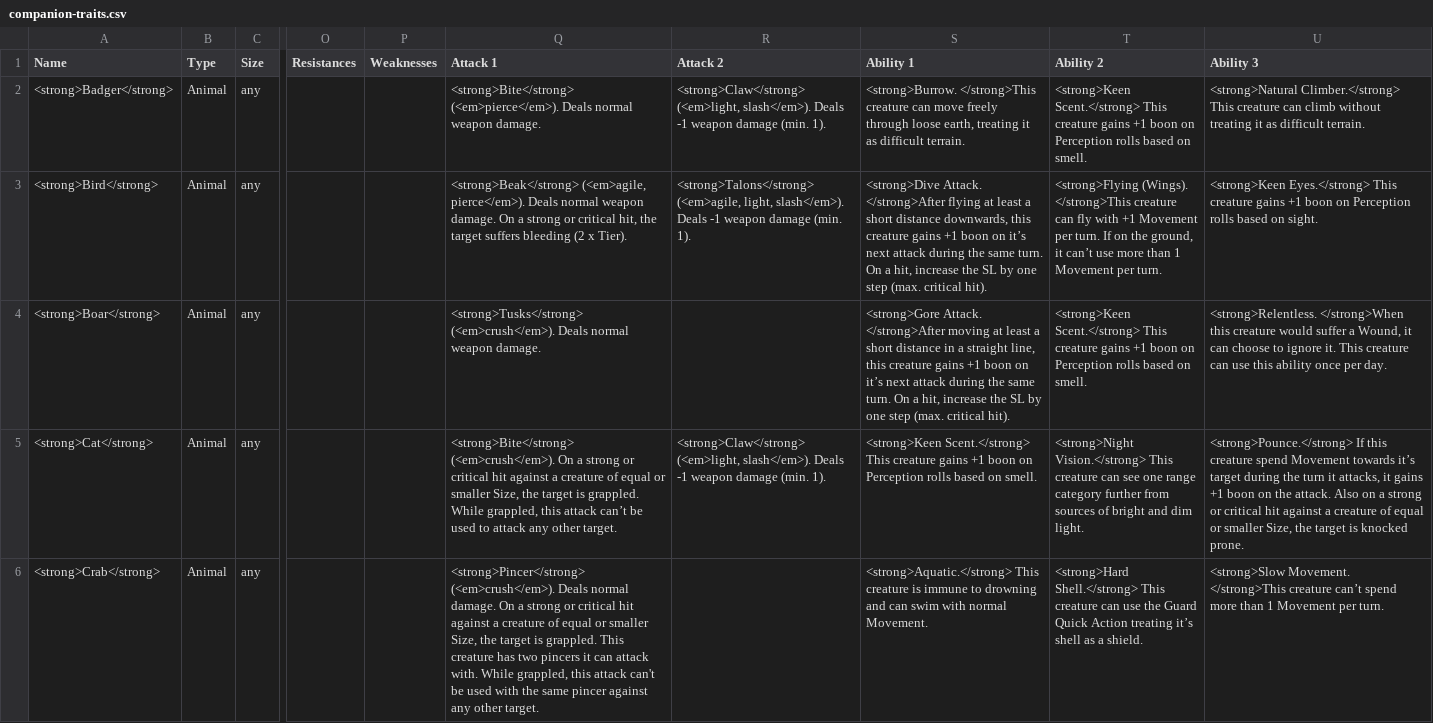
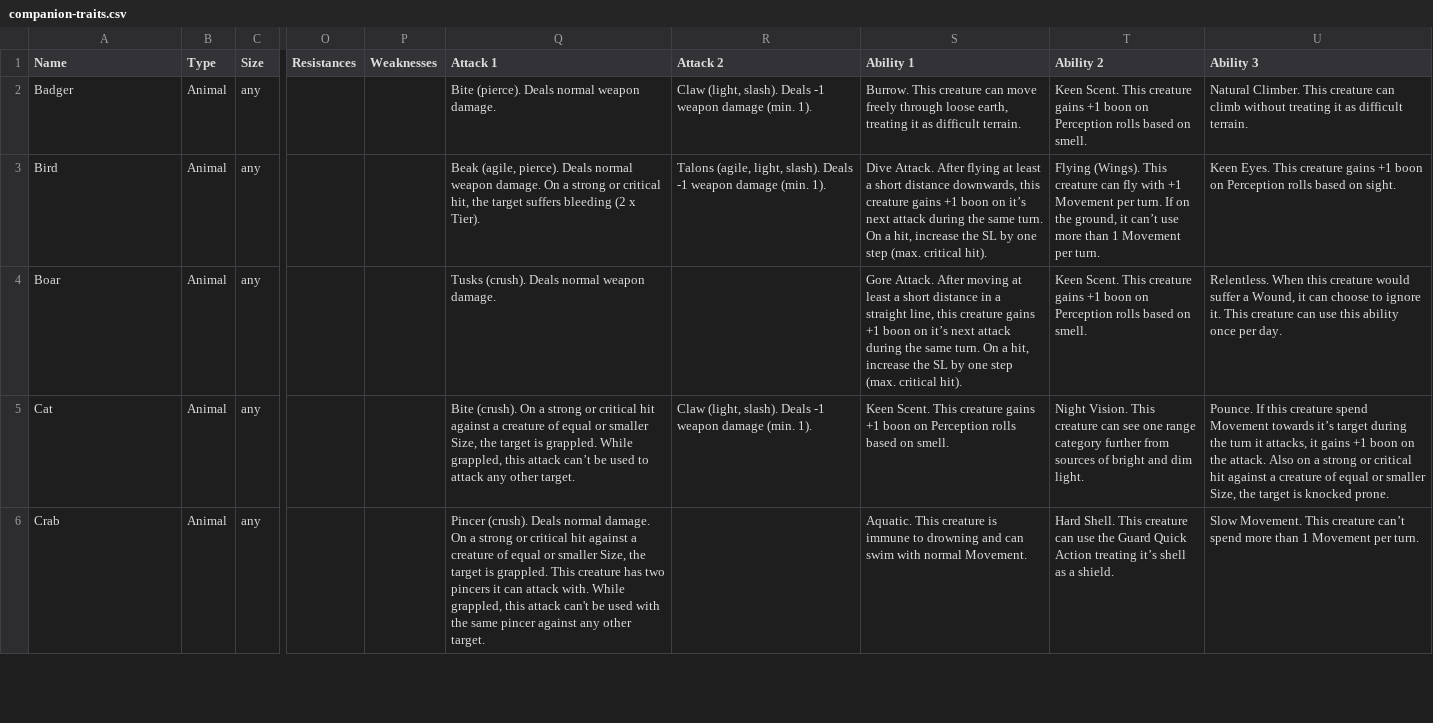
Before and after one commit to BeskarDev/nexus-rpg, a CSV file: src/utils/csv/companion-traits.csv, drawn as a sheet; only a part is shown, gaps mark what is left out; the diff covers the shown part only; the diff names each change by its address in the sheet, - before the commit and + after, or states it on an @@ line.

```diff
--- a/src/utils/csv/companion-traits.csv
+++ b/src/utils/csv/companion-traits.csv
-A2 (Name): <strong>Badger</strong>
+A2 (Name): Badger
-Q2 (Attack 1): <strong>Bite</strong> (<em>pierce</em>). Deals normal…
+Q2 (Attack 1): Bite (pierce). Deals normal…
-R2 (Attack 2): <strong>Claw</strong> (<em>light, slash</em>). Deals -1…
+R2 (Attack 2): Claw (light, slash). Deals -1…
-S2 (Ability 1): <strong>Burrow. </strong>This creature can…
+S2 (Ability 1): Burrow. This creature can…
-T2 (Ability 2): <strong>Keen Scent.</strong> This creature…
+T2 (Ability 2): Keen Scent. This creature…
-U2 (Ability 3): <strong>Natural Climber.</strong> This creature…
+U2 (Ability 3): Natural Climber. This creature…
-A3 (Name): <strong>Bird</strong>
+A3 (Name): Bird
-Q3 (Attack 1): <strong>Beak</strong> (<em>agile, pierce</em>). Deals normal…
+Q3 (Attack 1): Beak (agile, pierce). Deals normal…
-R3 (Attack 2): <strong>Talons</strong> (<em>agile, light, slash</em>). Deals -1…
+R3 (Attack 2): Talons (agile, light, slash). Deals -1…
-S3 (Ability 1): <strong>Dive Attack. </strong>After flying at…
+S3 (Ability 1): Dive Attack. After flying at…
-T3 (Ability 2): <strong>Flying (Wings). </strong>This creature can…
+T3 (Ability 2): Flying (Wings). This creature can…
-U3 (Ability 3): <strong>Keen Eyes.</strong> This creature…
+U3 (Ability 3): Keen Eyes. This creature…
-A4 (Name): <strong>Boar</strong>
+A4 (Name): Boar
-Q4 (Attack 1): <strong>Tusks</strong> (<em>crush</em>). Deals normal…
+Q4 (Attack 1): Tusks (crush). Deals normal…
-S4 (Ability 1): <strong>Gore Attack. </strong>After moving at…
+S4 (Ability 1): Gore Attack. After moving at…
-T4 (Ability 2): <strong>Keen Scent.</strong> This creature…
+T4 (Ability 2): Keen Scent. This creature…
-U4 (Ability 3): <strong>Relentless. </strong>When this creature…
+U4 (Ability 3): Relentless. When this creature…
-A5 (Name): <strong>Cat</strong>
+A5 (Name): Cat
-Q5 (Attack 1): <strong>Bite</strong> (<em>crush</em>). On a…
+Q5 (Attack 1): Bite (crush). On a…
-R5 (Attack 2): <strong>Claw</strong> (<em>light, slash</em>). Deals -1…
+R5 (Attack 2): Claw (light, slash). Deals -1…
-S5 (Ability 1): <strong>Keen Scent.</strong> This creature…
+S5 (Ability 1): Keen Scent. This creature…
-T5 (Ability 2): <strong>Night Vision.</strong> This creature…
+T5 (Ability 2): Night Vision. This creature…
-U5 (Ability 3): <strong>Pounce.</strong> If this…
+U5 (Ability 3): Pounce. If this…
-A6 (Name): <strong>Crab</strong>
+A6 (Name): Crab
-Q6 (Attack 1): <strong>Pincer</strong> (<em>crush</em>). Deals normal…
+Q6 (Attack 1): Pincer (crush). Deals normal…
-S6 (Ability 1): <strong>Aquatic.</strong> This creature…
+S6 (Ability 1): Aquatic. This creature…
-T6 (Ability 2): <strong>Hard Shell.</strong> This creature…
+T6 (Ability 2): Hard Shell. This creature…
-U6 (Ability 3): <strong>Slow Movement. </strong>This creature can’t…
+U6 (Ability 3): Slow Movement. This creature can’t…
```
Also changed, not shown: 43 edited cells elsewhere in this file, src/utils/csv/arcane-spells.csv, src/utils/csv/armor-weapon-properties.csv, 12 other files.
